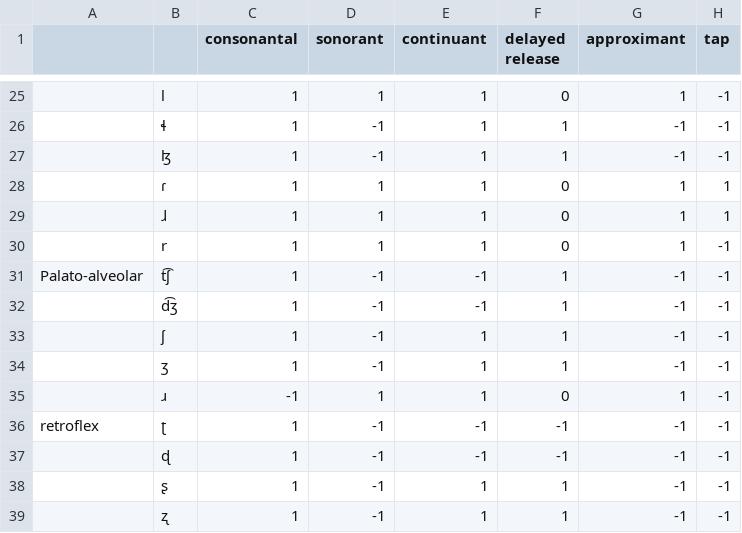
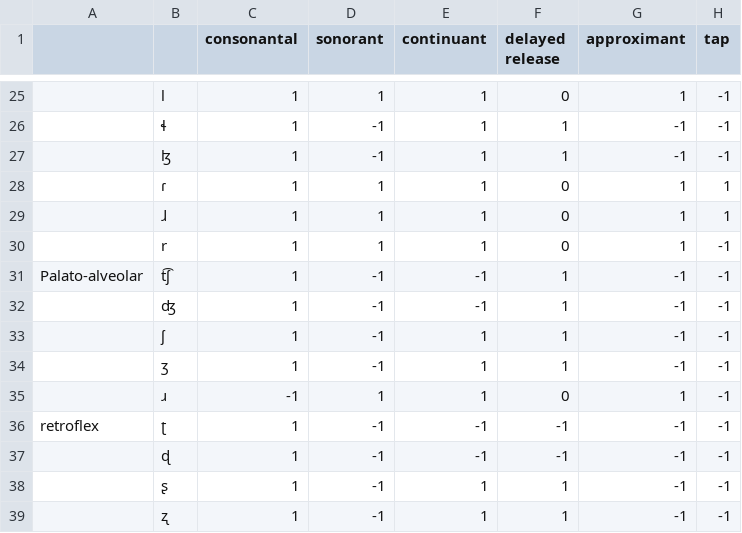
Before and after one commit to tlozoot/wuglearn, a CSV file: lib/features.csv, drawn as a sheet; only a part is shown, gaps mark what is left out; the diff names each change by its address in the sheet, - before the commit and + after, or states it on an @@ line.

```diff
--- a/lib/features.csv
+++ b/lib/features.csv
-B32: d͡ʒ
+B32: ʤ
```
Also changed, not shown: 4 other files.
